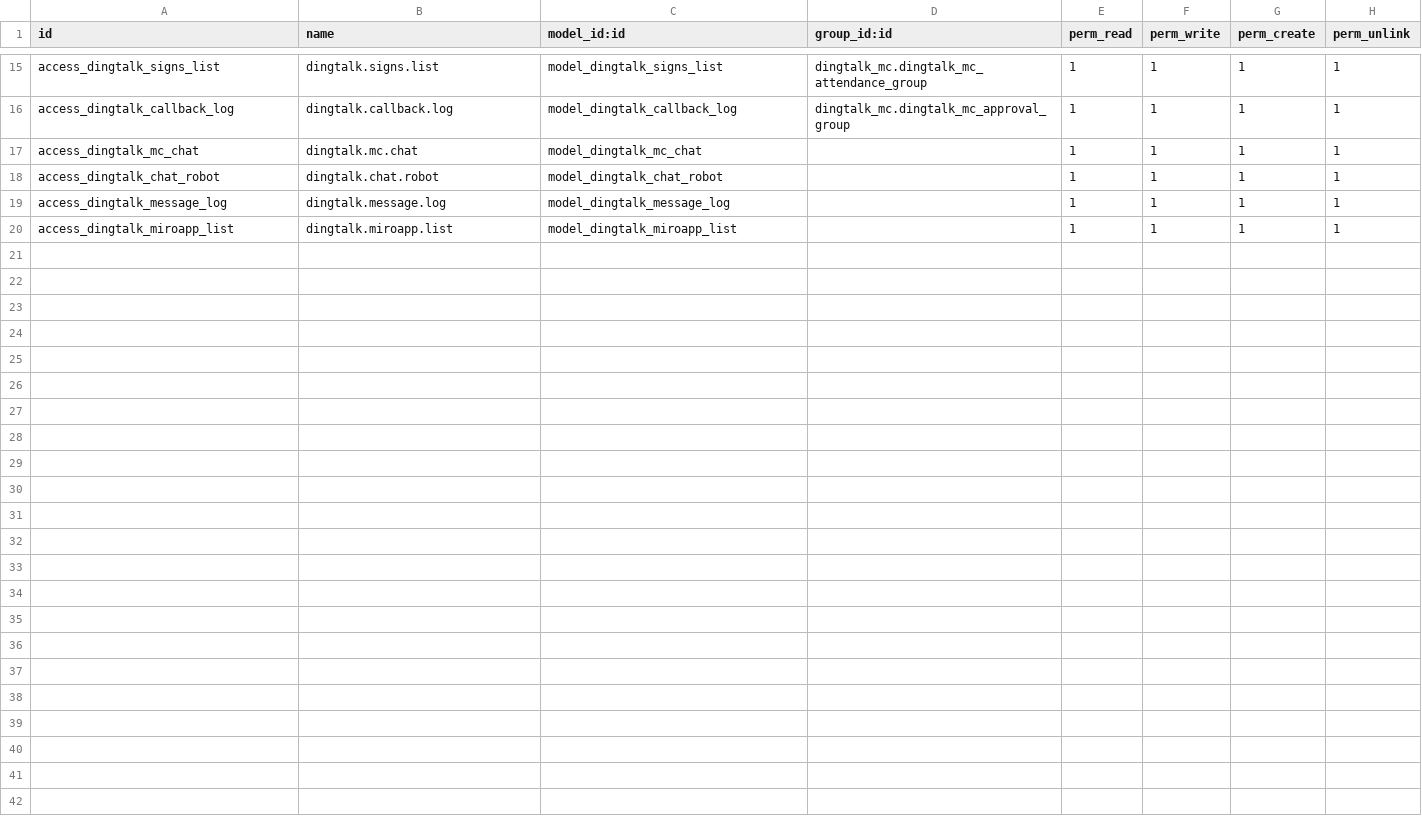
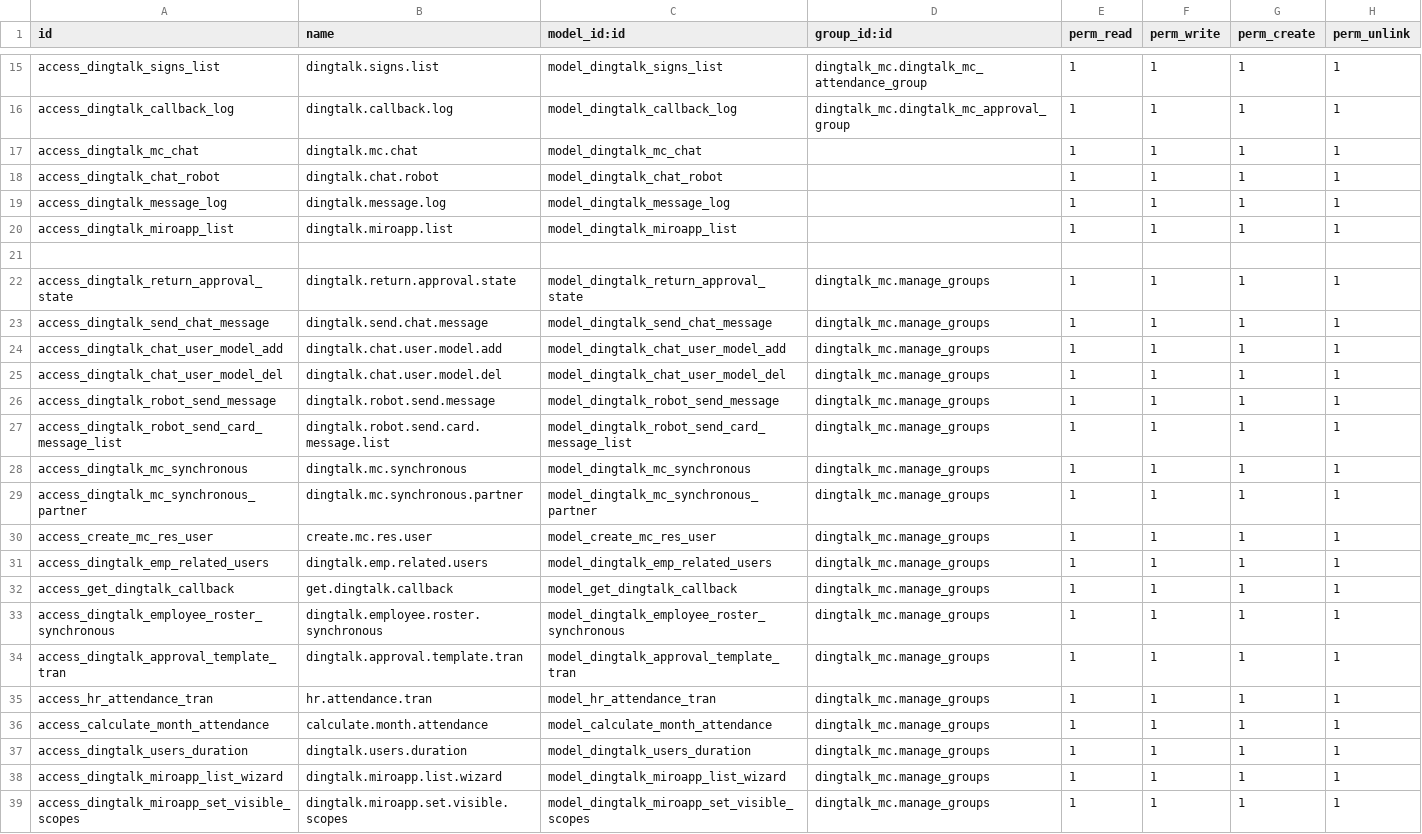
Before and after one commit to cd-feng/odooDingTalk, a CSV file: dingtalk_mc/security/ir.model.access.csv, drawn as a sheet; only a part is shown, gaps mark what is left out.

```diff
--- a/dingtalk_mc/security/ir.model.access.csv
+++ b/dingtalk_mc/security/ir.model.access.csv
@@ -20 +20,20 @@ access_dingtalk_message_log,dingtalk.message.log,model_dingtalk_message_log,,1,1
 access_dingtalk_miroapp_list,dingtalk.miroapp.list,model_dingtalk_miroapp_list,,1,1,1,1
+
+access_dingtalk_return_approval_state,dingtalk.return.approval.state,model_dingtalk_return_approval_state,dingtalk_mc.manage_groups,1,1,1,1
+access_dingtalk_send_chat_message,dingtalk.send.chat.message,model_dingtalk_send_chat_message,dingtalk_mc.manage_groups,1,1,1,1
+access_dingtalk_chat_user_model_add,dingtalk.chat.user.model.add,model_dingtalk_chat_user_model_add,dingtalk_mc.manage_groups,1,1,1,1
+access_dingtalk_chat_user_model_del,dingtalk.chat.user.model.del,model_dingtalk_chat_user_model_del,dingtalk_mc.manage_groups,1,1,1,1
+access_dingtalk_robot_send_message,dingtalk.robot.send.message,model_dingtalk_robot_send_message,dingtalk_mc.manage_groups,1,1,1,1
+access_dingtalk_robot_send_card_message_list,dingtalk.robot.send.card.message.list,model_dingtalk_robot_send_card_message_list,dingtalk_mc.manage_groups,1,1,1,1
+access_dingtalk_mc_synchronous,dingtalk.mc.synchronous,model_dingtalk_mc_synchronous,dingtalk_mc.manage_groups,1,1,1,1
+access_dingtalk_mc_synchronous_partner,dingtalk.mc.synchronous.partner,model_dingtalk_mc_synchronous_partner,dingtalk_mc.manage_groups,1,1,1,1
+access_create_mc_res_user,create.mc.res.user,model_create_mc_res_user,dingtalk_mc.manage_groups,1,1,1,1
+access_dingtalk_emp_related_users,dingtalk.emp.related.users,model_dingtalk_emp_related_users,dingtalk_mc.manage_groups,1,1,1,1
+access_get_dingtalk_callback,get.dingtalk.callback,model_get_dingtalk_callback,dingtalk_mc.manage_groups,1,1,1,1
+access_dingtalk_employee_roster_synchronous,dingtalk.employee.roster.synchronous,model_dingtalk_employee_roster_synchronous,dingtalk_mc.manage_groups,1,1,1,1
+access_dingtalk_approval_template_tran,dingtalk.approval.template.tran,model_dingtalk_approval_template_tran,dingtalk_mc.manage_groups,1,1,1,1
+access_hr_attendance_tran,hr.attendance.tran,model_hr_attendance_tran,dingtalk_mc.manage_groups,1,1,1,1
+access_calculate_month_attendance,calculate.month.attendance,model_calculate_month_attendance,dingtalk_mc.manage_groups,1,1,1,1
+access_dingtalk_users_duration,dingtalk.users.duration,model_dingtalk_users_duration,dingtalk_mc.manage_groups,1,1,1,1
+access_dingtalk_miroapp_list_wizard,dingtalk.miroapp.list.wizard,model_dingtalk_miroapp_list_wizard,dingtalk_mc.manage_groups,1,1,1,1
+access_dingtalk_miroapp_set_visible_scopes,dingtalk.miroapp.set.visible.scopes,model_dingtalk_miroapp_set_visible_scopes,dingtalk_mc.manage_groups,1,1,1,1
```
Also changed, not shown: 28 other files.
